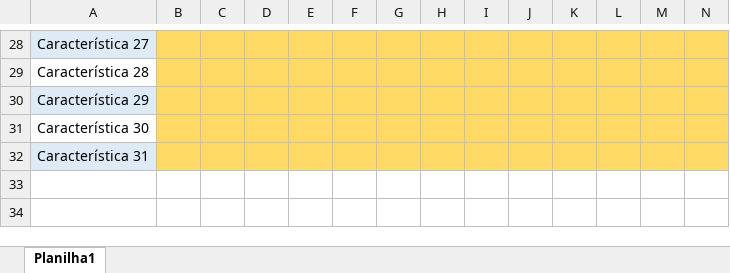
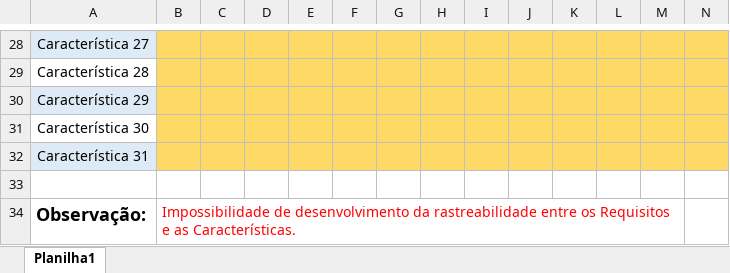
Before and after one commit to IMP-CaioCiaron/Eng-Requisitos, an Excel workbook: 23. Matriz de Rastreabilidade (Características x SSS incompleto).xlsx, sheet Planilha1, drawn as a sheet; only a part is shown, gaps mark what is left out; values as stored, in another font and other column widths than the file's, no borders; the diff names each change by its address in the sheet, - before the commit and + after, or states it on an @@ line.

Commit message:
Update

```diff
--- a/23. Matriz de Rastreabilidade (Características x SSS incompleto).xlsx (sheet Planilha1)
+++ b/23. Matriz de Rastreabilidade (Características x SSS incompleto).xlsx (sheet Planilha1)
+row 33: (empty)
+row 34: Observação: | Impossibilidade de desenvolvimento da rastreabilidade entre os Requisitos e as Características.
```
